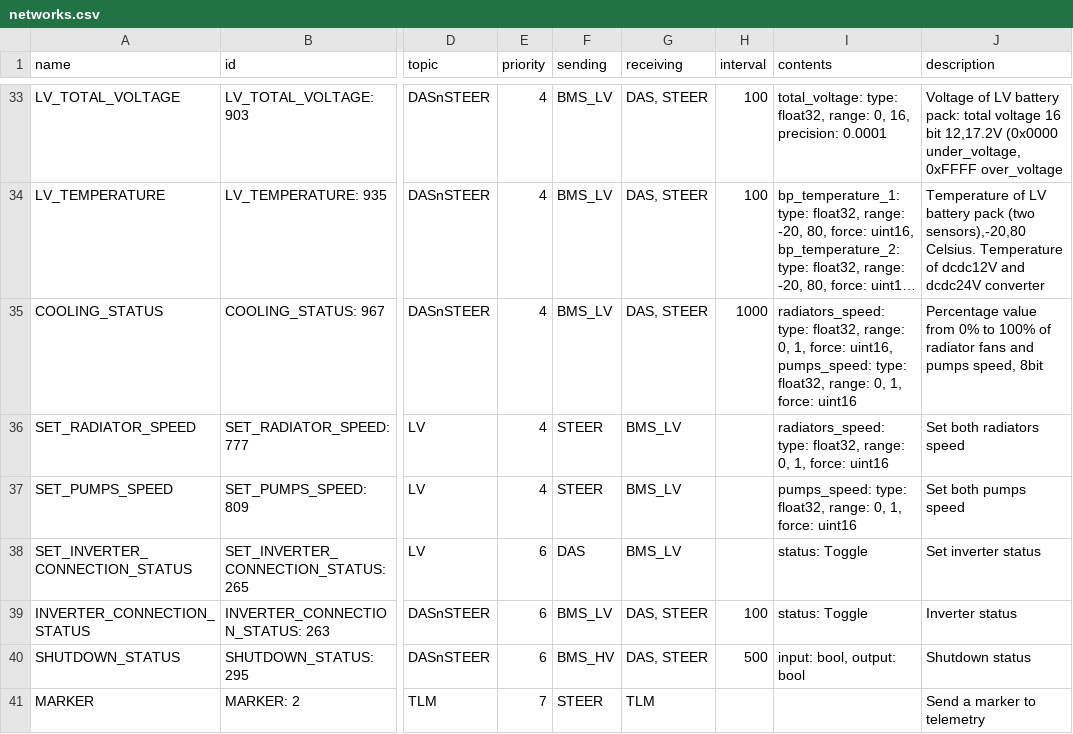
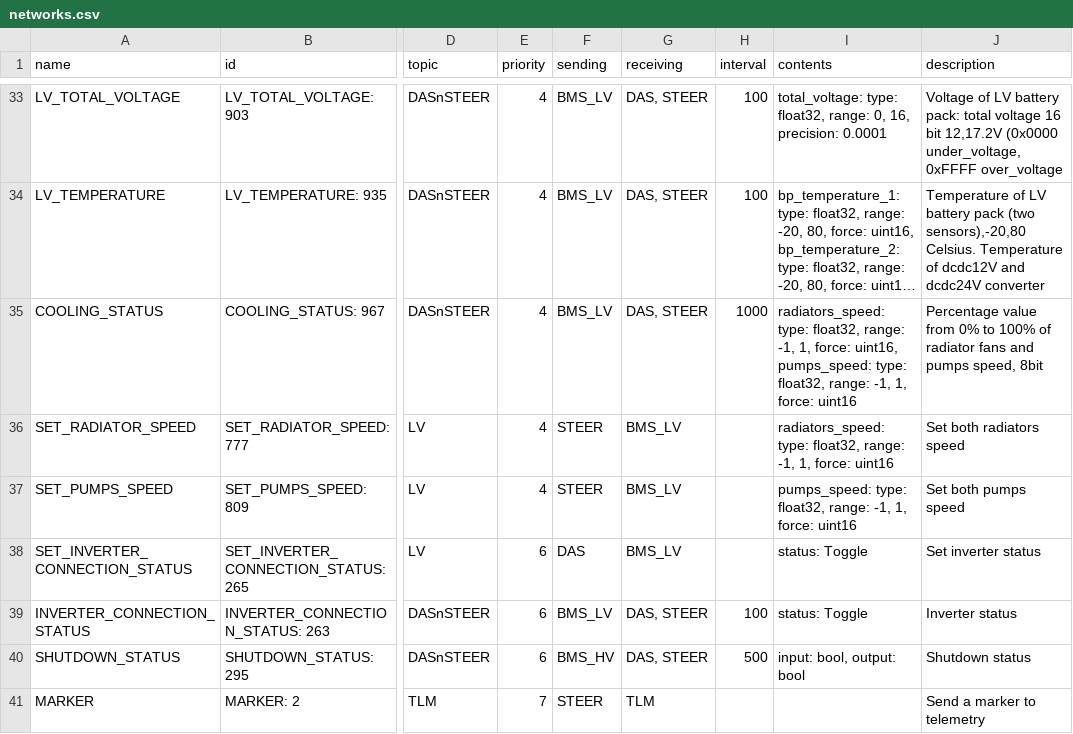
Before and after one commit to eagletrt/can, a CSV file: csv/networks.csv, drawn as a sheet; only a part is shown, gaps mark what is left out; long unchanged cells end in …; the diff names each change by its address in the sheet, - before the commit and + after, or states it on an @@ line.

```diff
--- a/csv/networks.csv
+++ b/csv/networks.csv
-I35 (contents): …float32, range: 0, 1, force: uint16, pumps_speed: type: float32, range: 0, 1, force:…
+I35 (contents): …float32, range: -1, 1, force: uint16, pumps_speed: type: float32, range: -1, 1, force:…
-I36 (contents): …float32, range: 0, 1, force:…
+I36 (contents): …float32, range: -1, 1, force:…
-I37 (contents): …float32, range: 0, 1, force:…
+I37 (contents): …float32, range: -1, 1, force:…
```
Also changed, not shown: 7 other files.
